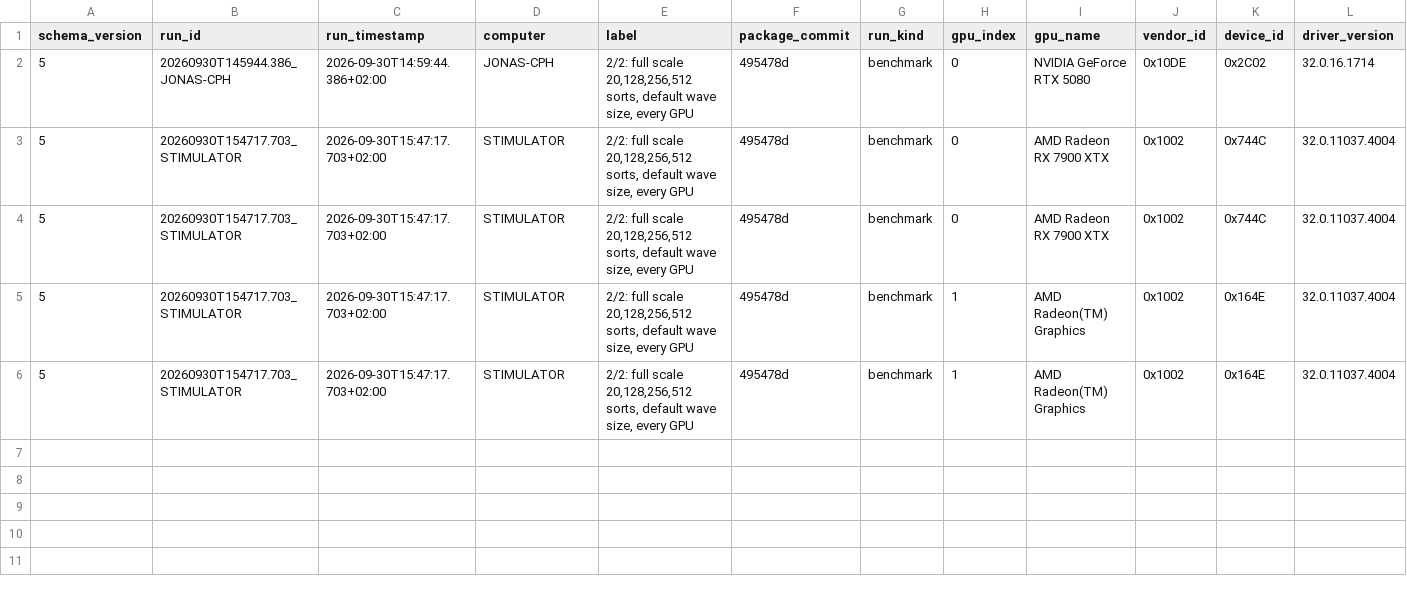
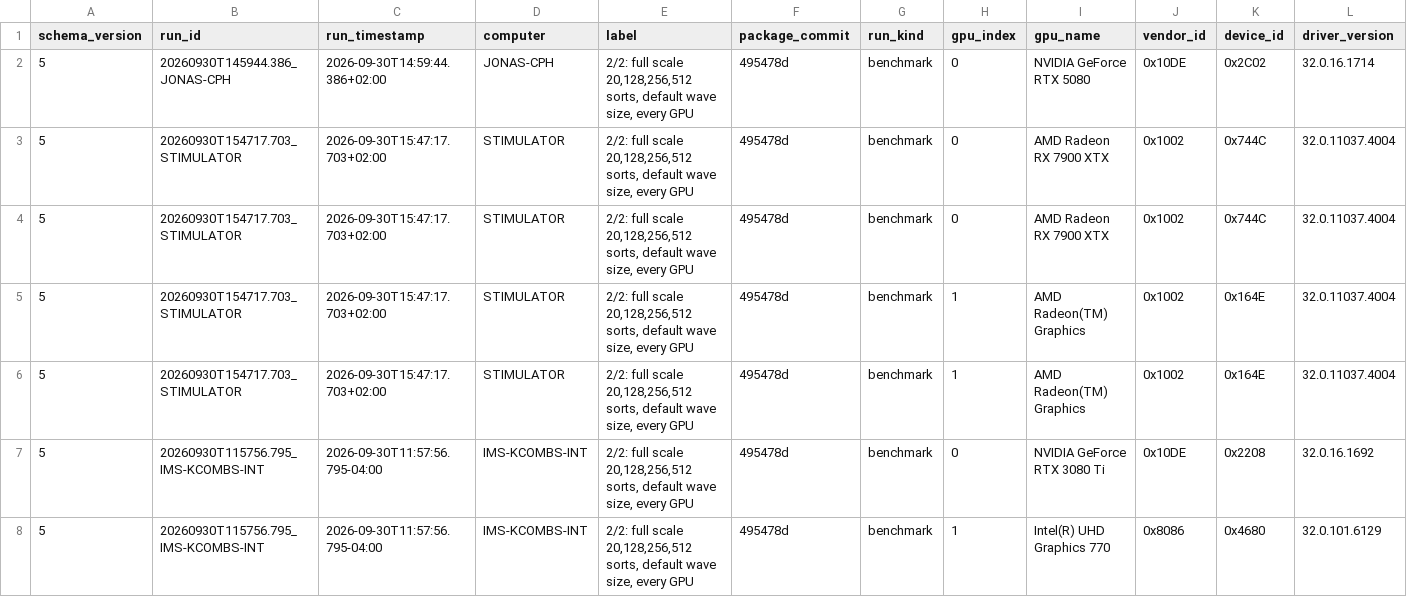
Before and after one commit to jonasmeyeriracing/gpu_single_pass_sort, a CSV file: _test/scale/all_wave_probe.csv, drawn as a sheet; only a part is shown; rows hold the shown columns only; the diff names each change by its address in the sheet, - before the commit and + after, or states it on an @@ line.

```diff
--- a/_test/scale/all_wave_probe.csv
+++ b/_test/scale/all_wave_probe.csv
+row 7: 5 | 20260930T115756.795_IMS-KCOMBS-INT | 2026-09-30T11:57:56.795-04:00 | IMS-KCOMBS-INT | 2/2: full scale 20,128,256,512 sorts, default wave size, every GPU | 495478d | benchmark | 0 | NVIDIA GeForce RTX 3080 Ti | 0x10DE | 0x2208 | 32.0.16.1692
+row 8: 5 | 20260930T115756.795_IMS-KCOMBS-INT | 2026-09-30T11:57:56.795-04:00 | IMS-KCOMBS-INT | 2/2: full scale 20,128,256,512 sorts, default wave size, every GPU | 495478d | benchmark | 1 | Intel(R) UHD Graphics 770 | 0x8086 | 0x4680 | 32.0.101.6129
```
Also changed, not shown: _test/final/all_wave_probe.csv, 38 other files.
